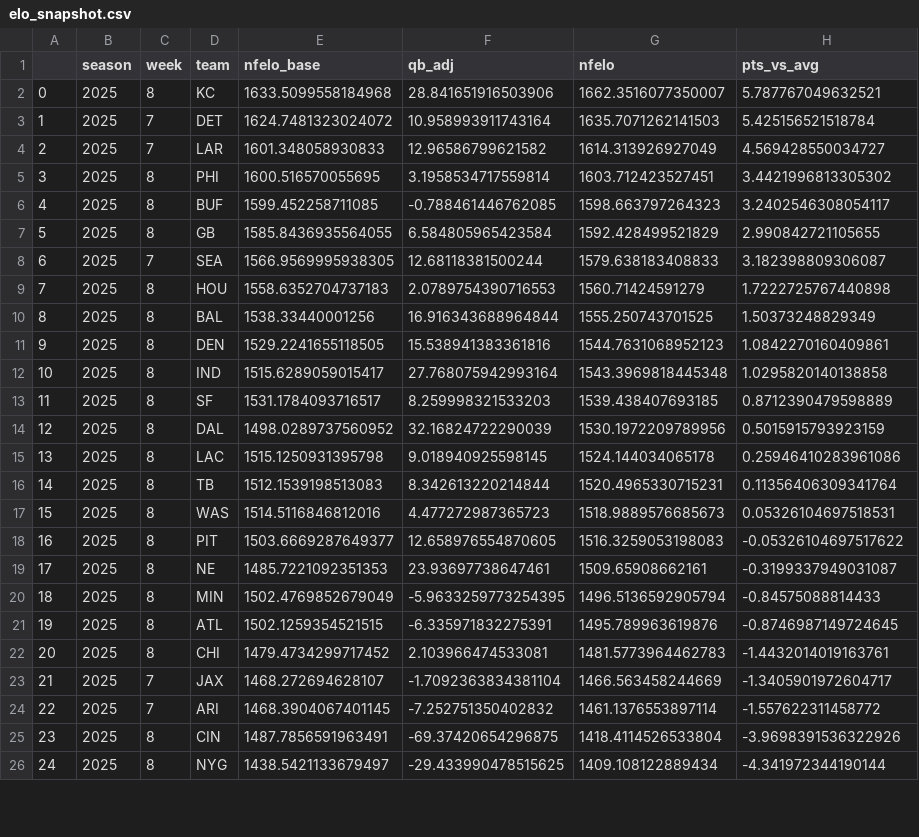
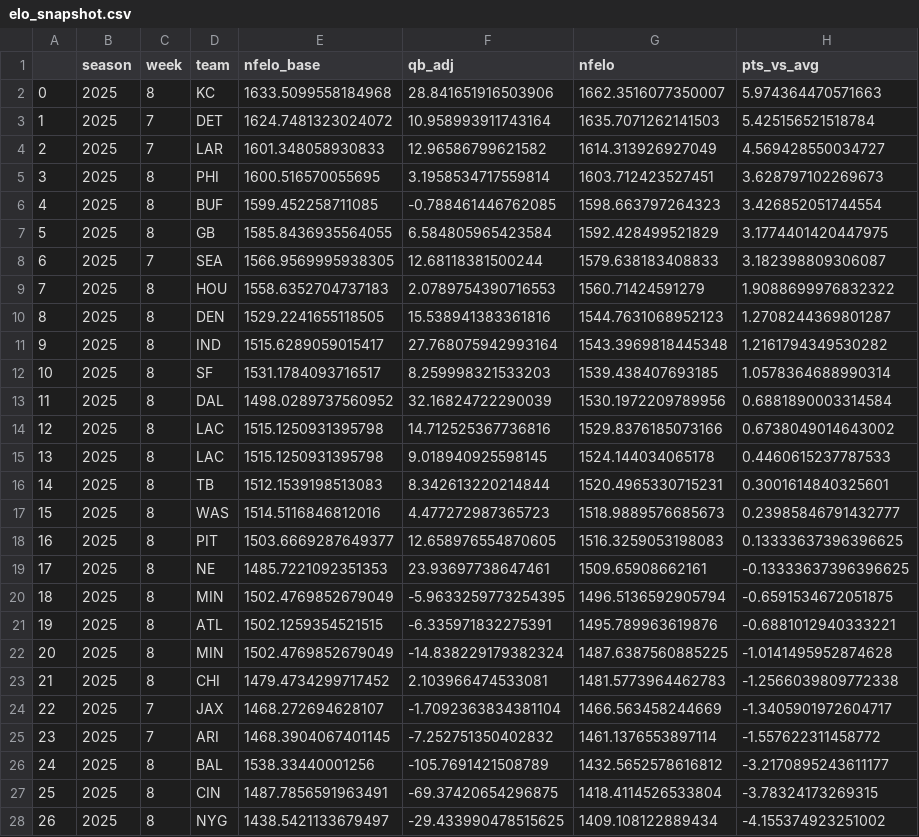
Before and after one commit to greerreNFL/nfelo, a CSV file: output_data/elo_snapshot.csv, drawn as a sheet; only a part is shown; removed rows and columns are numbered as before the commit, all else as after; the diff covers the shown part only; the diff names each change by its address in the sheet, - before the commit and + after, or states it on an @@ line.

```diff
--- a/output_data/elo_snapshot.csv
+++ b/output_data/elo_snapshot.csv
-H2 (pts_vs_avg): 5.787767049632521
+H2 (pts_vs_avg): 5.974364470571663
-H5 (pts_vs_avg): 3.4421996813305302
+H5 (pts_vs_avg): 3.628797102269673
-H6 (pts_vs_avg): 3.2402546308054117
+H6 (pts_vs_avg): 3.426852051744554
-H7 (pts_vs_avg): 2.990842721105655
+H7 (pts_vs_avg): 3.1774401420447975
-H9 (pts_vs_avg): 1.7222725767440898
+H9 (pts_vs_avg): 1.9088699976832322
-row 10: 8 | 2025 | 8 | BAL | 1538.33440001256 | 16.916343688964844 | 1555.250743701525 | 1.50373248829349
@@ column A renumbered from row 10 down @@
-H10 (pts_vs_avg): 1.0842270160409861
+H10 (pts_vs_avg): 1.2708244369801287
-H11 (pts_vs_avg): 1.0295820140138858
+H11 (pts_vs_avg): 1.2161794349530282
-H12 (pts_vs_avg): 0.8712390479598889
+H12 (pts_vs_avg): 1.0578364688990314
-H13 (pts_vs_avg): 0.5015915793923159
+H13 (pts_vs_avg): 0.6881890003314584
+row 14: 12 | 2025 | 8 | LAC | 1515.1250931395798 | 14.712525367736816 | 1529.8376185073166 | 0.6738049014643002
-H15 (pts_vs_avg): 0.25946410283961086
+H15 (pts_vs_avg): 0.4460615237787533
-H16 (pts_vs_avg): 0.11356406309341764
+H16 (pts_vs_avg): 0.3001614840325601
-H17 (pts_vs_avg): 0.05326104697518531
+H17 (pts_vs_avg): 0.23985846791432777
-H18 (pts_vs_avg): -0.05326104697517622
+H18 (pts_vs_avg): 0.13333637396396625
-H19 (pts_vs_avg): -0.3199337949031087
+H19 (pts_vs_avg): -0.13333637396396625
-H20 (pts_vs_avg): -0.84575088814433
+H20 (pts_vs_avg): -0.6591534672051875
-H21 (pts_vs_avg): -0.8746987149724645
+H21 (pts_vs_avg): -0.6881012940333221
+row 22: 20 | 2025 | 8 | MIN | 1502.4769852679049 | -14.838229179382324 | 1487.6387560885225 | -1.0141495952874628
-H23 (pts_vs_avg): -1.4432014019163761
+H23 (pts_vs_avg): -1.2566039809772338
+row 26: 24 | 2025 | 8 | BAL | 1538.33440001256 | -105.7691421508789 | 1432.5652578616812 | -3.2170895243611177
-H27 (pts_vs_avg): -3.9698391536322926
+H27 (pts_vs_avg): -3.78324173269315
-H28 (pts_vs_avg): -4.341972344190144
+H28 (pts_vs_avg): -4.155374923251002
```
Also changed, not shown: 6 edited cells elsewhere in this file, output_data/historic_projected_spreads.csv, output_data/prediction_tracker.csv, 1 other file.
